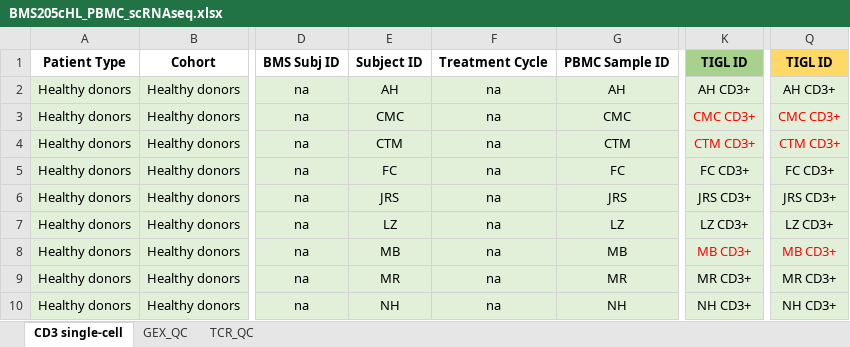
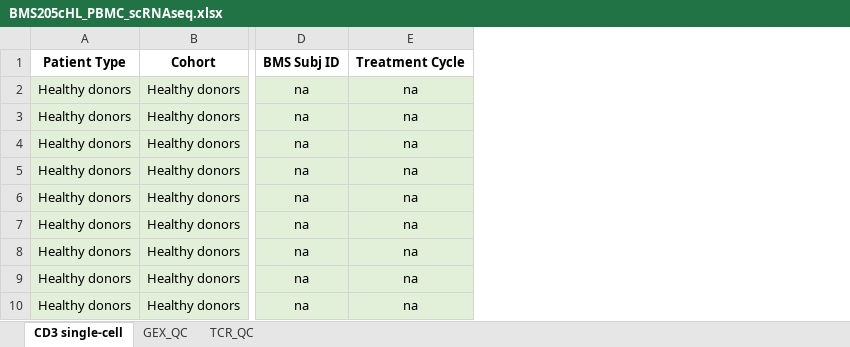
Before and after one commit to crazyhottommy/hodgkin_lymphoma_publication_scRNAseq_analysis, an Excel workbook: data/TCRdata/BMS205cHL_PBMC_scRNAseq.xlsx, sheet CD3 single-cell, drawn as a sheet; only a part is shown, gaps mark what is left out; values as stored, in another font and other column widths than the file's, no borders; the diff names each change by its address in the sheet, - before the commit and + after, or states it on an @@ line.

```diff
--- a/data/TCRdata/BMS205cHL_PBMC_scRNAseq.xlsx (sheet CD3 single-cell)
+++ b/data/TCRdata/BMS205cHL_PBMC_scRNAseq.xlsx (sheet CD3 single-cell)
-column E, rows 1-10: Subject ID | AH | CMC | CTM | FC | JRS | LZ | MB | MR | NH
-column G, rows 1-10: PBMC Sample ID | AH | CMC | CTM | FC | JRS | LZ | MB | MR | NH
-column K, rows 1-10: TIGL ID | AH CD3+ | CMC CD3+ | CTM CD3+ | FC CD3+ | JRS CD3+ | LZ CD3+ | MB CD3+ | MR CD3+ | NH CD3+
-column Q, rows 1-10: TIGL ID | AH CD3+ | CMC CD3+ | CTM CD3+ | FC CD3+ | JRS CD3+ | LZ CD3+ | MB CD3+ | MR CD3+ | NH CD3+
```
Also changed, not shown: sheet TCR_QC, sheet GEX_QC, formulas that keep their value, hidden cells.
